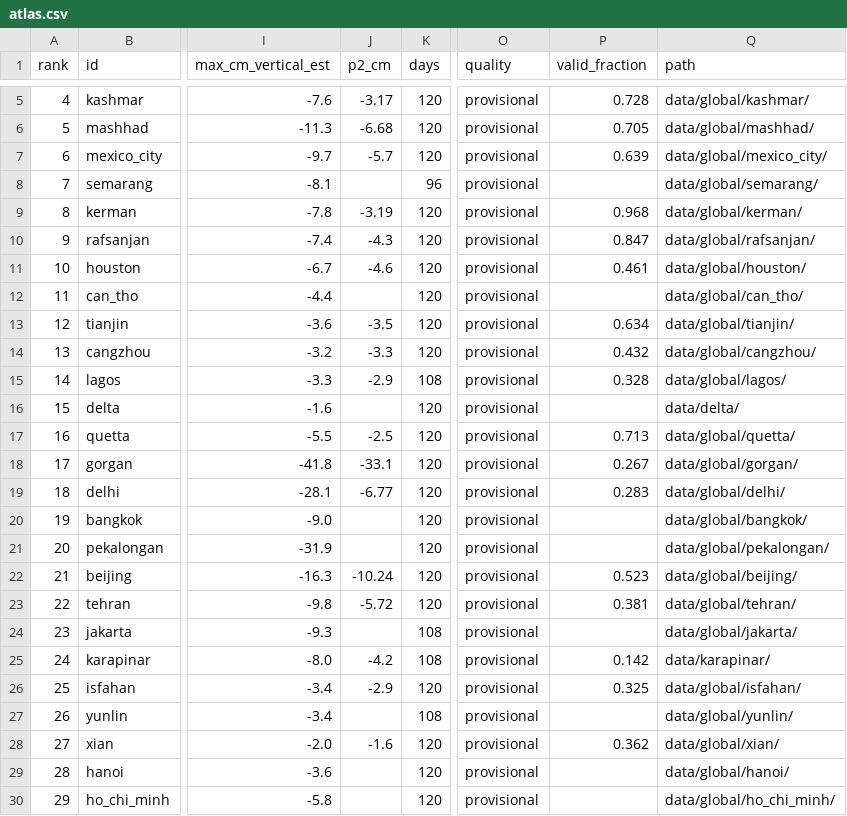
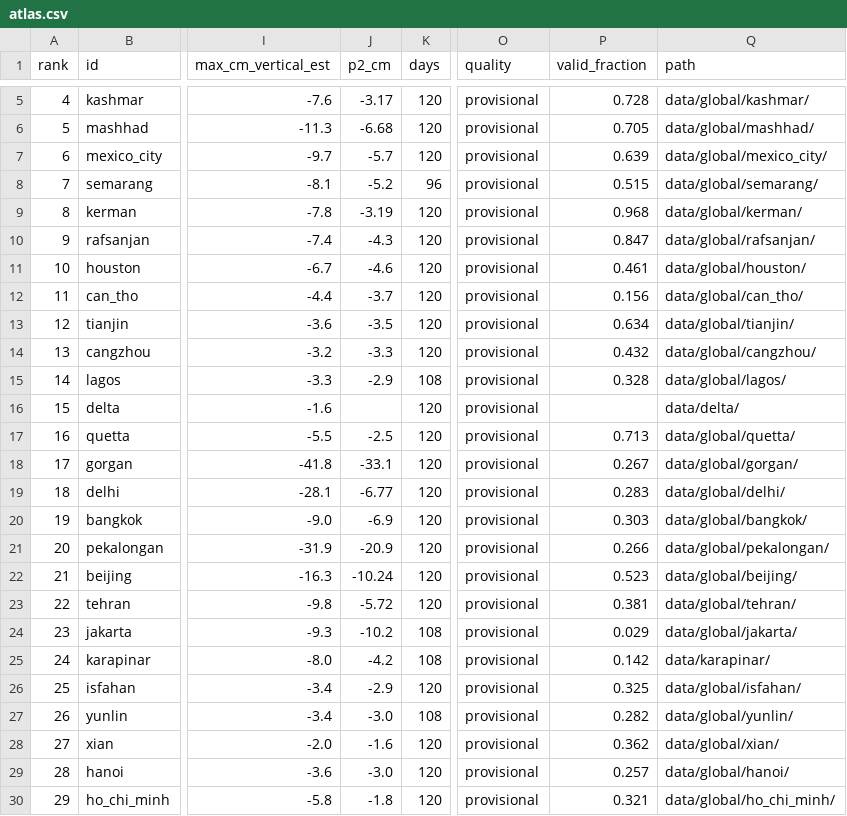
Before and after one commit to keremsumer2010-tech/aseltech, a CSV file: data/global/atlas.csv, drawn as a sheet; only a part is shown, gaps mark what is left out; the diff names each change by its address in the sheet, - before the commit and + after, or states it on an @@ line.

```diff
--- a/data/global/atlas.csv
+++ b/data/global/atlas.csv
-J8 (p2_cm): (empty)
+J8 (p2_cm): -5.2
-P8 (valid_fraction): (empty)
+P8 (valid_fraction): 0.515
-J12 (p2_cm): (empty)
+J12 (p2_cm): -3.7
-P12 (valid_fraction): (empty)
+P12 (valid_fraction): 0.156
-J20 (p2_cm): (empty)
+J20 (p2_cm): -6.9
-P20 (valid_fraction): (empty)
+P20 (valid_fraction): 0.303
-J21 (p2_cm): (empty)
+J21 (p2_cm): -20.9
-P21 (valid_fraction): (empty)
+P21 (valid_fraction): 0.266
-J24 (p2_cm): (empty)
+J24 (p2_cm): -10.2
-P24 (valid_fraction): (empty)
+P24 (valid_fraction): 0.029
-J27 (p2_cm): (empty)
+J27 (p2_cm): -3.0
-P27 (valid_fraction): (empty)
+P27 (valid_fraction): 0.282
-J29 (p2_cm): (empty)
+J29 (p2_cm): -3.0
-P29 (valid_fraction): (empty)
+P29 (valid_fraction): 0.257
-J30 (p2_cm): (empty)
+J30 (p2_cm): -1.8
-P30 (valid_fraction): (empty)
+P30 (valid_fraction): 0.321
```
Also changed, not shown: 8 other files.
